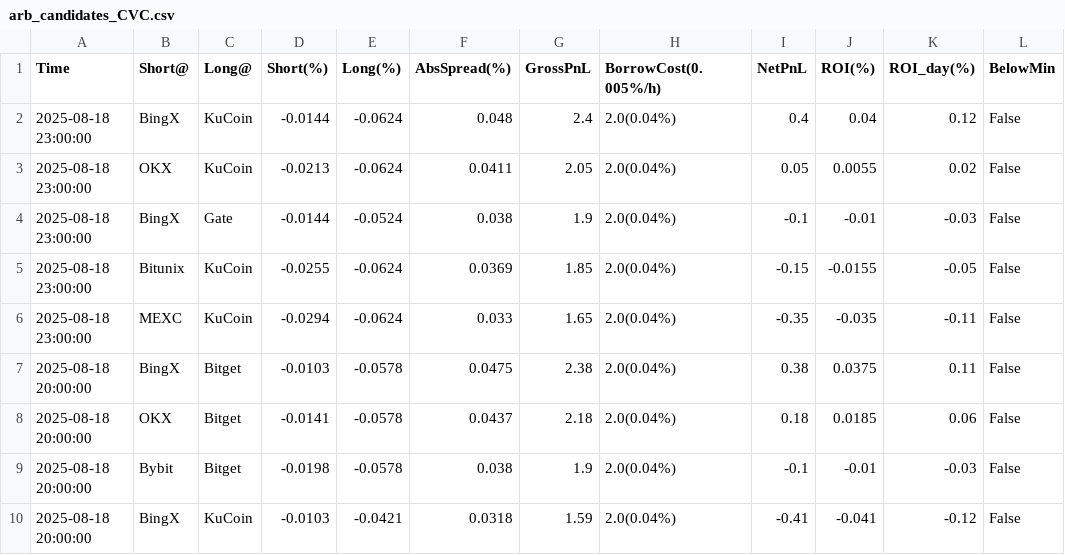
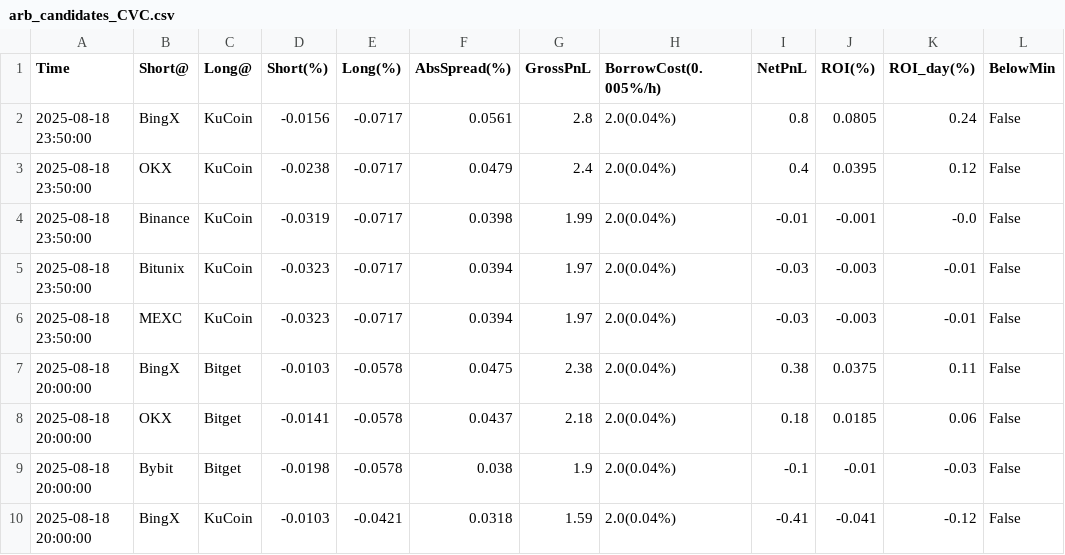
Before and after one commit to aerist123/funding-data, a CSV file: public/data/arb_candidates_CVC.csv, drawn as a sheet; only a part is shown.

```diff
--- a/public/data/arb_candidates_CVC.csv
+++ b/public/data/arb_candidates_CVC.csv
@@ -1,7 +1,7 @@
 Time,Short@,Long@,Short(%),Long(%),AbsSpread(%),GrossPnL,BorrowCost(0.005%/h),NetPnL,ROI(%),ROI_day(%),BelowMin
-2025-08-18 23:00:00,BingX,KuCoin,-0.0144,-0.0624,0.048,2.4,2.0(0.04%),0.4,0.04,0.12,False
-2025-08-18 23:00:00,OKX,KuCoin,-0.0213,-0.0624,0.0411,2.05,2.0(0.04%),0.05,0.0055,0.02,False
-2025-08-18 23:00:00,BingX,Gate,-0.0144,-0.0524,0.038,1.9,2.0(0.04%),-0.1,-0.01,-0.03,False
-2025-08-18 23:00:00,Bitunix,KuCoin,-0.0255,-0.0624,0.0369,1.85,2.0(0.04%),-0.15,-0.0155,-0.05,False
-2025-08-18 23:00:00,MEXC,KuCoin,-0.0294,-0.0624,0.033,1.65,2.0(0.04%),-0.35,-0.035,-0.11,False
+2025-08-18 23:50:00,BingX,KuCoin,-0.0156,-0.0717,0.0561,2.8,2.0(0.04%),0.8,0.0805,0.24,False
+2025-08-18 23:50:00,OKX,KuCoin,-0.0238,-0.0717,0.0479,2.4,2.0(0.04%),0.4,0.0395,0.12,False
+2025-08-18 23:50:00,Binance,KuCoin,-0.0319,-0.0717,0.0398,1.99,2.0(0.04%),-0.01,-0.001,-0.0,False
+2025-08-18 23:50:00,Bitunix,KuCoin,-0.0323,-0.0717,0.0394,1.97,2.0(0.04%),-0.03,-0.003,-0.01,False
+2025-08-18 23:50:00,MEXC,KuCoin,-0.0323,-0.0717,0.0394,1.97,2.0(0.04%),-0.03,-0.003,-0.01,False
 2025-08-18 20:00:00,BingX,Bitget,-0.0103,-0.0578,0.0475,2.38,2.0(0.04%),0.38,0.0375,0.11,False
```
Also changed, not shown: public/data/arb_candidates_BTC.csv, public/data/arb_candidates_MAGIC.csv, 29 other files.
